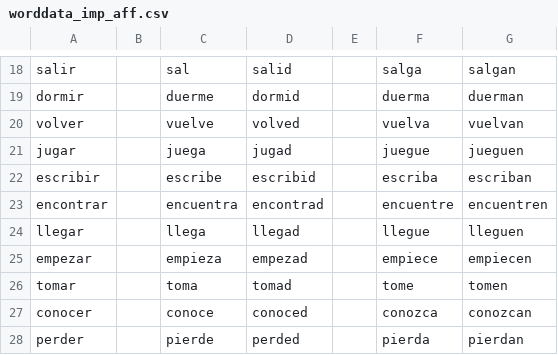
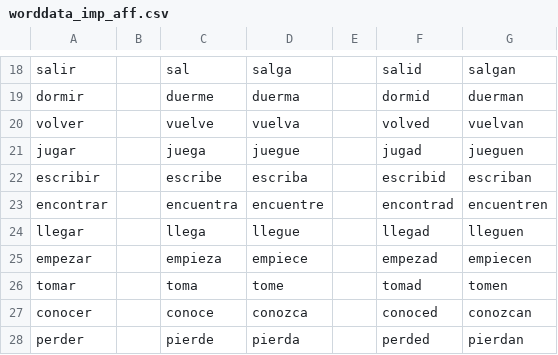
Before and after one commit to tobiasarens/spaco, a CSV file: src/data/Presente/worddata_imp_aff.csv, drawn as a sheet; only a part is shown, gaps mark what is left out; the diff covers the shown part only; the diff names each change by its address in the sheet, - before the commit and + after, or states it on an @@ line.

```diff
--- a/src/data/Presente/worddata_imp_aff.csv
+++ b/src/data/Presente/worddata_imp_aff.csv
-D18: salid
+D18: salga
-F18: salga
+F18: salid
-D19: dormid
+D19: duerma
-F19: duerma
+F19: dormid
-D20: volved
+D20: vuelva
-F20: vuelva
+F20: volved
-D21: jugad
+D21: juegue
-F21: juegue
+F21: jugad
-D22: escribid
+D22: escriba
-F22: escriba
+F22: escribid
-D23: encontrad
+D23: encuentre
-F23: encuentre
+F23: encontrad
-D24: llegad
+D24: llegue
-F24: llegue
+F24: llegad
-D25: empezad
+D25: empiece
-F25: empiece
+F25: empezad
-D26: tomad
+D26: tome
-F26: tome
+F26: tomad
-D27: conoced
+D27: conozca
-F27: conozca
+F27: conoced
-D28: perded
+D28: pierda
-F28: pierda
+F28: perded
```
Also changed, not shown: 32 edited cells elsewhere in this file, 2 other files.
